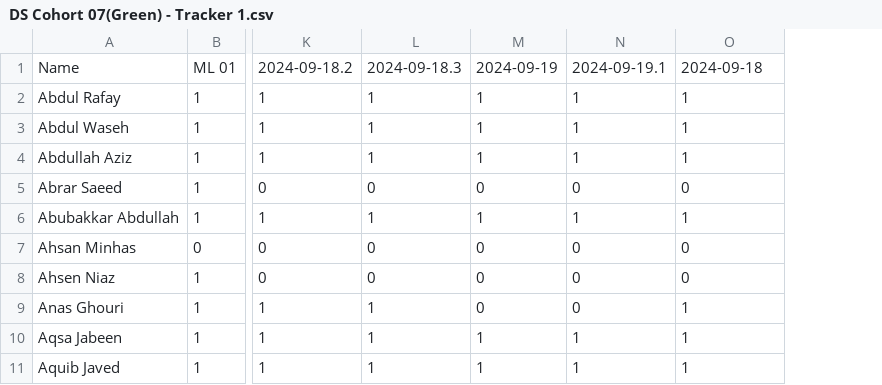
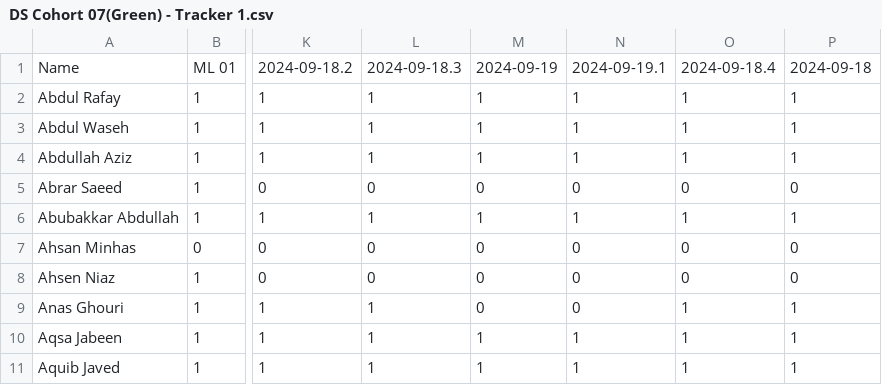
Before and after one commit to atomcamp/Attendance_merger, a CSV file: DS Cohort 07(Green) - Tracker 1.csv, drawn as a sheet; only a part is shown, gaps mark what is left out; the diff names each change by its address in the sheet, - before the commit and + after, or states it on an @@ line.

Commit message:
Update attendance

```diff
--- a/DS Cohort 07(Green) - Tracker 1.csv
+++ b/DS Cohort 07(Green) - Tracker 1.csv
+column P, rows 1-11: 2024-09-18 | 1 | 1 | 1 | 0 | 1 | 0 | 0 | 1 | 1 | 1
-O1: 2024-09-18
+O1: 2024-09-18.4
```
